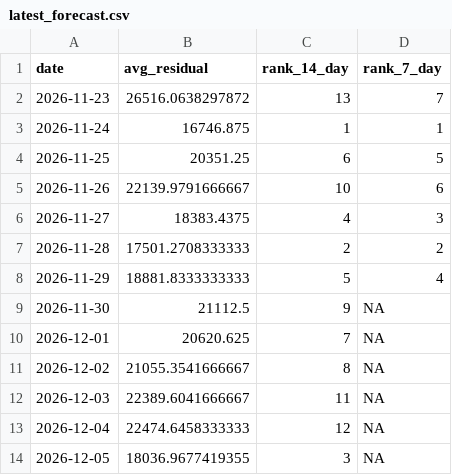
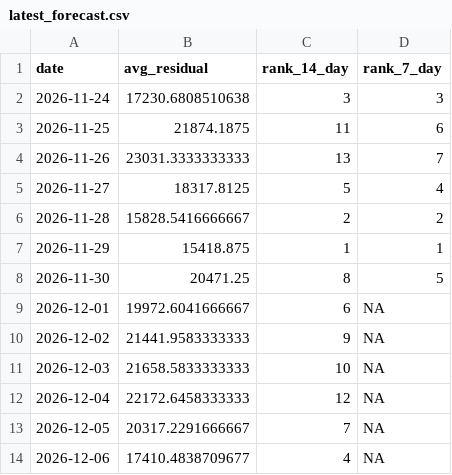
Before and after one commit to SamInnes26/electricity-forecast, a CSV file: data/latest_forecast.csv, drawn as a sheet.

```diff
--- a/data/latest_forecast.csv
+++ b/data/latest_forecast.csv
@@ -1,14 +1,14 @@
 "date","avg_residual","rank_14_day","rank_7_day"
-2026-11-23,26516.0638297872,13,7
-2026-11-24,16746.875,1,1
-2026-11-25,20351.25,6,5
-2026-11-26,22139.9791666667,10,6
-2026-11-27,18383.4375,4,3
-2026-11-28,17501.2708333333,2,2
-2026-11-29,18881.8333333333,5,4
-2026-11-30,21112.5,9,NA
-2026-12-01,20620.625,7,NA
-2026-12-02,21055.3541666667,8,NA
-2026-12-03,22389.6041666667,11,NA
-2026-12-04,22474.6458333333,12,NA
-2026-12-05,18036.9677419355,3,NA
+2026-11-24,17230.6808510638,3,3
+2026-11-25,21874.1875,11,6
+2026-11-26,23031.3333333333,13,7
+2026-11-27,18317.8125,5,4
+2026-11-28,15828.5416666667,2,2
+2026-11-29,15418.875,1,1
+2026-11-30,20471.25,8,5
+2026-12-01,19972.6041666667,6,NA
+2026-12-02,21441.9583333333,9,NA
+2026-12-03,21658.5833333333,10,NA
+2026-12-04,22172.6458333333,12,NA
+2026-12-05,20317.2291666667,7,NA
+2026-12-06,17410.4838709677,4,NA
```
Also changed, not shown: data/forecast_history.csv, data/tracker_price_history.csv, 1 other file.
